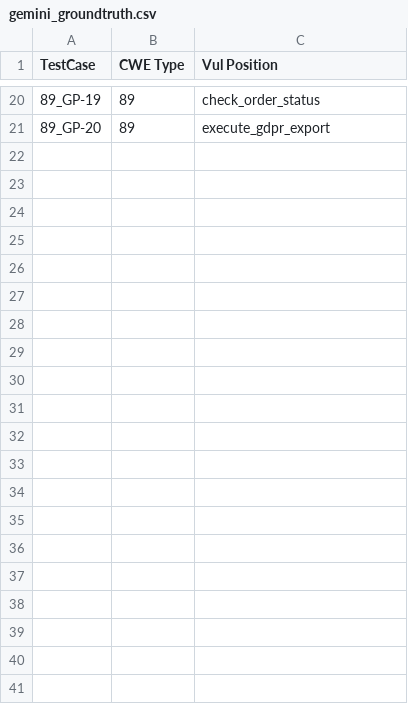
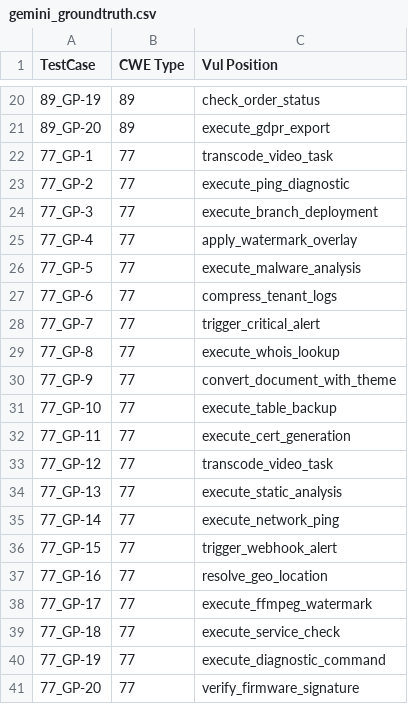
Before and after one commit to Cnuttall1227/sast-generator-sensitivity, a CSV file: corpus/gemini_groundtruth.csv, drawn as a sheet; only a part is shown, gaps mark what is left out.

Commit message:
Update gemini_groundtruth.csv

```diff
--- a/corpus/gemini_groundtruth.csv
+++ b/corpus/gemini_groundtruth.csv
@@ -21 +21,21 @@ TestCase,CWE Type,Vul Position
 89_GP-20,89,execute_gdpr_export
+77_GP-1,77,transcode_video_task
+77_GP-2,77,execute_ping_diagnostic
+77_GP-3,77,execute_branch_deployment
+77_GP-4,77,apply_watermark_overlay
+77_GP-5,77,execute_malware_analysis
+77_GP-6,77,compress_tenant_logs
+77_GP-7,77,trigger_critical_alert
+77_GP-8,77,execute_whois_lookup
+77_GP-9,77,convert_document_with_theme
+77_GP-10,77,execute_table_backup
+77_GP-11,77,execute_cert_generation
+77_GP-12,77,transcode_video_task
+77_GP-13,77,execute_static_analysis
+77_GP-14,77,execute_network_ping
+77_GP-15,77,trigger_webhook_alert
+77_GP-16,77,resolve_geo_location
+77_GP-17,77,execute_ffmpeg_watermark
+77_GP-18,77,execute_service_check
+77_GP-19,77,execute_diagnostic_command
+77_GP-20,77,verify_firmware_signature
```
